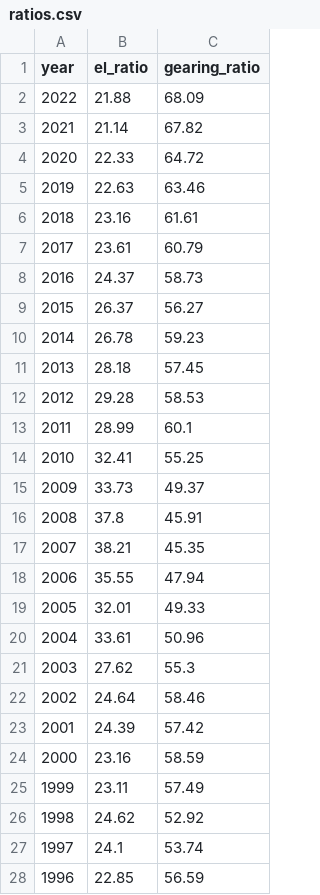
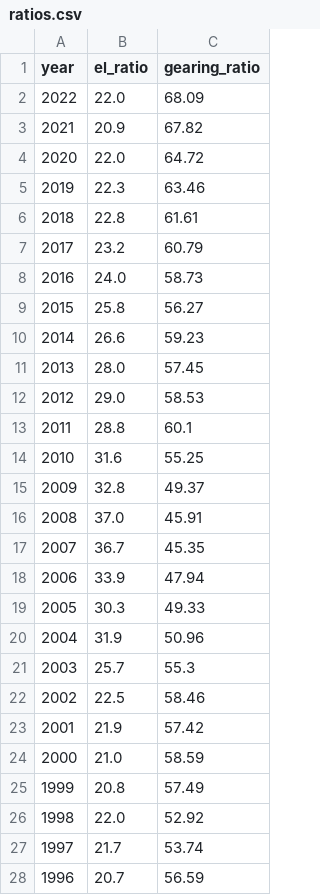
Before and after one commit to ONEcampaign/data_dive_MDBs, a CSV file: output/tool/ratios.csv, drawn as a sheet; only a part is shown; the diff covers the shown part only.

Commit message:
tool data

```diff
--- a/output/tool/ratios.csv
+++ b/output/tool/ratios.csv
@@ -1,28 +1,28 @@
 year,el_ratio,gearing_ratio
-2022,21.88,68.09
-2021,21.14,67.82
-2020,22.33,64.72
-2019,22.63,63.46
-2018,23.16,61.61
-2017,23.61,60.79
-2016,24.37,58.73
-2015,26.37,56.27
-2014,26.78,59.23
-2013,28.18,57.45
-2012,29.28,58.53
-2011,28.99,60.1
-2010,32.41,55.25
-2009,33.73,49.37
-2008,37.8,45.91
-2007,38.21,45.35
-2006,35.55,47.94
-2005,32.01,49.33
-2004,33.61,50.96
-2003,27.62,55.3
-2002,24.64,58.46
-2001,24.39,57.42
-2000,23.16,58.59
-1999,23.11,57.49
-1998,24.62,52.92
-1997,24.1,53.74
-1996,22.85,56.59
+2022,22.0,68.09
+2021,20.9,67.82
+2020,22.0,64.72
+2019,22.3,63.46
+2018,22.8,61.61
+2017,23.2,60.79
+2016,24.0,58.73
+2015,25.8,56.27
+2014,26.6,59.23
+2013,28.0,57.45
+2012,29.0,58.53
+2011,28.8,60.1
+2010,31.6,55.25
+2009,32.8,49.37
+2008,37.0,45.91
+2007,36.7,45.35
+2006,33.9,47.94
+2005,30.3,49.33
+2004,31.9,50.96
+2003,25.7,55.3
+2002,22.5,58.46
+2001,21.9,57.42
+2000,21.0,58.59
+1999,20.8,57.49
+1998,22.0,52.92
+1997,21.7,53.74
+1996,20.7,56.59
```
Also changed, not shown: 20 added rows and 17 edited cells elsewhere in this file, output/wb_tool/metrics.csv, 1 other file.
